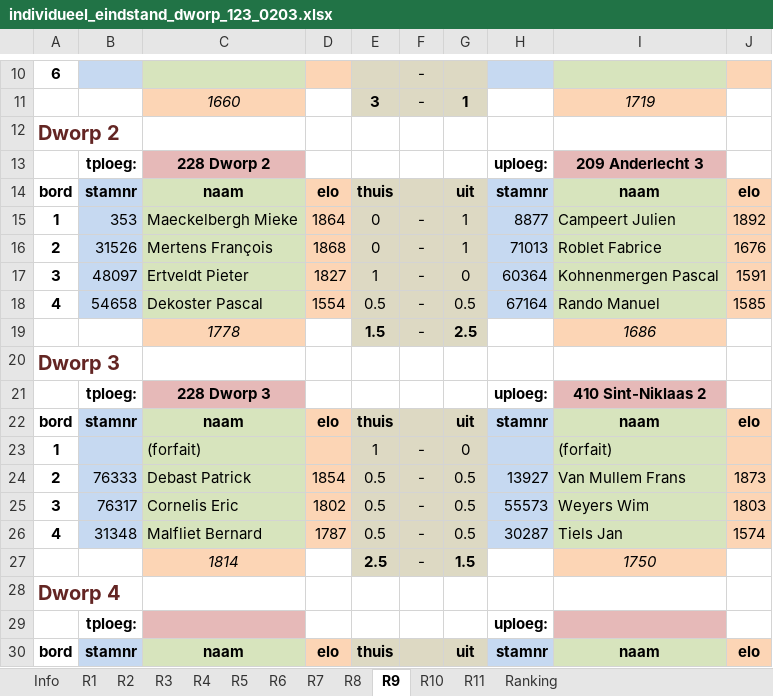
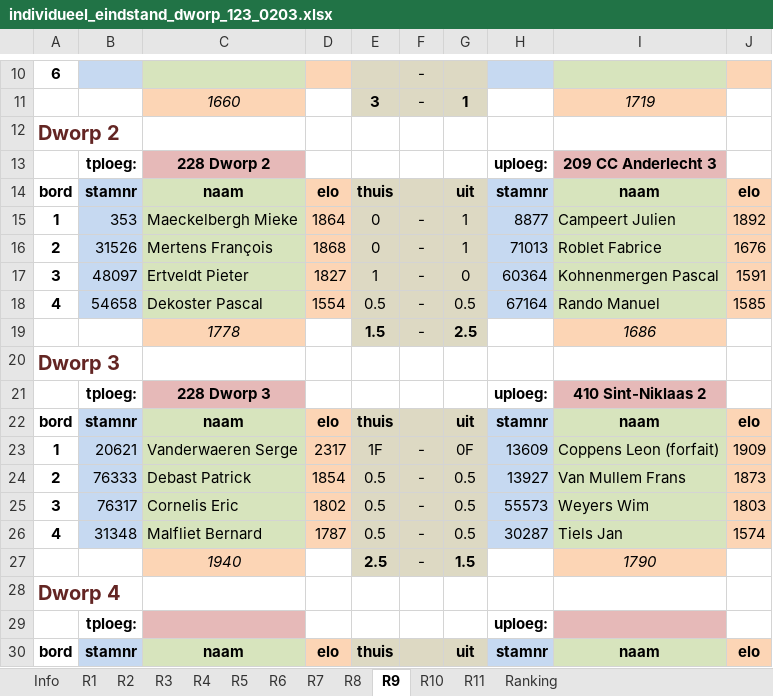
Before and after one commit to erpi/skdworp, an Excel workbook: _data/ni/ni0203/individueel_eindstand_dworp_123_0203.xlsx, sheet R9, drawn as a sheet; only a part is shown, gaps mark what is left out; values as stored, in another font and other column widths than the file's, no borders; removed rows and columns are numbered as before the commit, all else as after; the diff names each change by its address in the sheet, - before the commit and + after, or states it on an @@ line.

Commit message:
ni 2002-2003 normalisatie clubnamen, invullen spelersnamen bij forfait

```diff
--- a/_data/ni/ni0203/individueel_eindstand_dworp_123_0203.xlsx (sheet R9)
+++ b/_data/ni/ni0203/individueel_eindstand_dworp_123_0203.xlsx (sheet R9)
-I13: 209 Anderlecht 3
+I13: 209 CC Anderlecht 3
-row 23: 1 |  | (forfait) |  | 1 | - | 0 |  | (forfait)
+row 23: 1 | 20621 | Vanderwaeren Serge | 2317 | 1F | - | 0F | 13609 | Coppens Leon (forfait) | 1909
-C27: 1814
+C27: 1940
-I27: 1750
+I27: 1790
```
Also changed, not shown: sheet R2, sheet R1, sheet R7, sheet R11, sheet R6, sheet Ranking, 3 more sheets, 6 other files.
